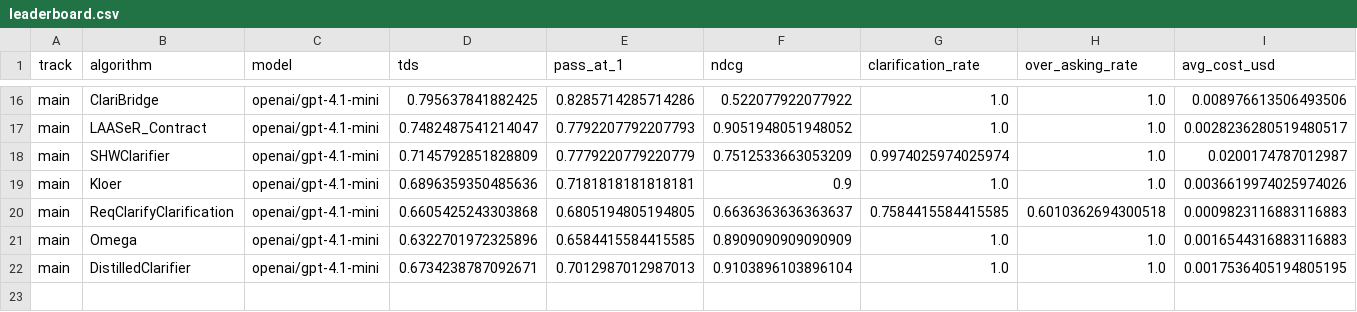
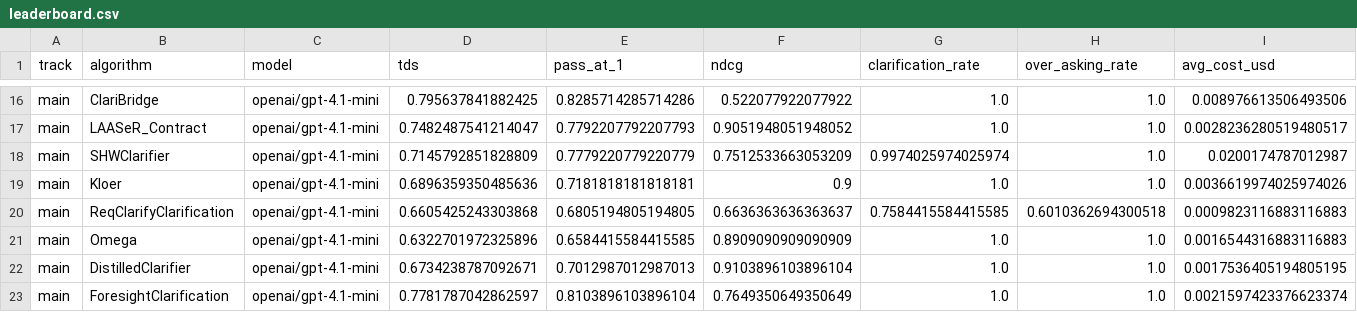
Before and after one commit to serval-uni-lu/clarification-competition, a CSV file: docs/data/leaderboard.csv, drawn as a sheet; only a part is shown, gaps mark what is left out; rows hold the shown columns only; the diff names each change by its address in the sheet, - before the commit and + after, or states it on an @@ line.

```diff
--- a/docs/data/leaderboard.csv
+++ b/docs/data/leaderboard.csv
+row 23: main | ForesightClarification | openai/gpt-4.1-mini | 0.7781787042862597 | 0.8103896103896104 | 0.7649350649350649 | 1.0 | 1.0 | 0.0021597423376623374
```
Also changed, not shown: 1 other file.
